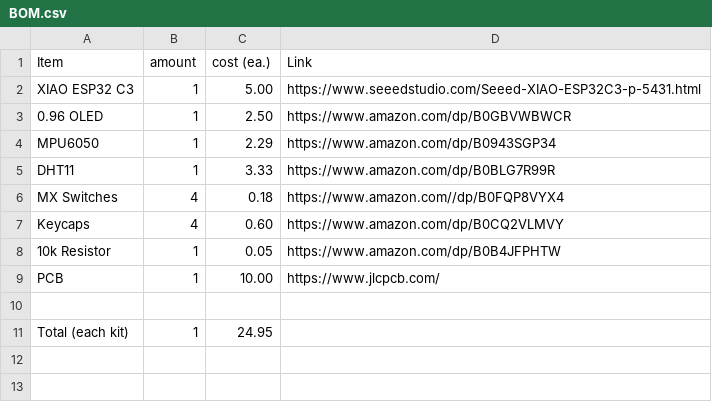
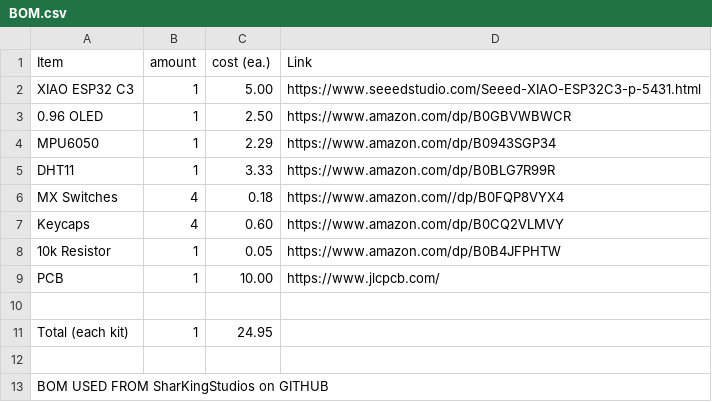
Before and after one commit to Connortheguy665/1st-project, a CSV file: BOM.csv, drawn as a sheet; the diff names each change by its address in the sheet, - before the commit and + after, or states it on an @@ line.

Commit message:
Update BOM.csv

```diff
--- a/BOM.csv
+++ b/BOM.csv
+row 12: (empty)
+row 13: BOM USED FROM SharKingStudios on GITHUB
```
